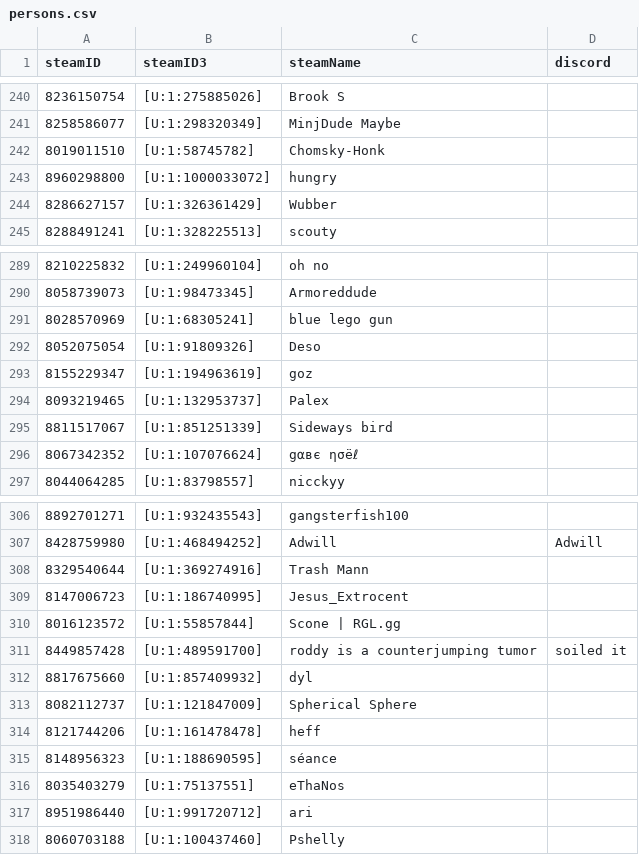
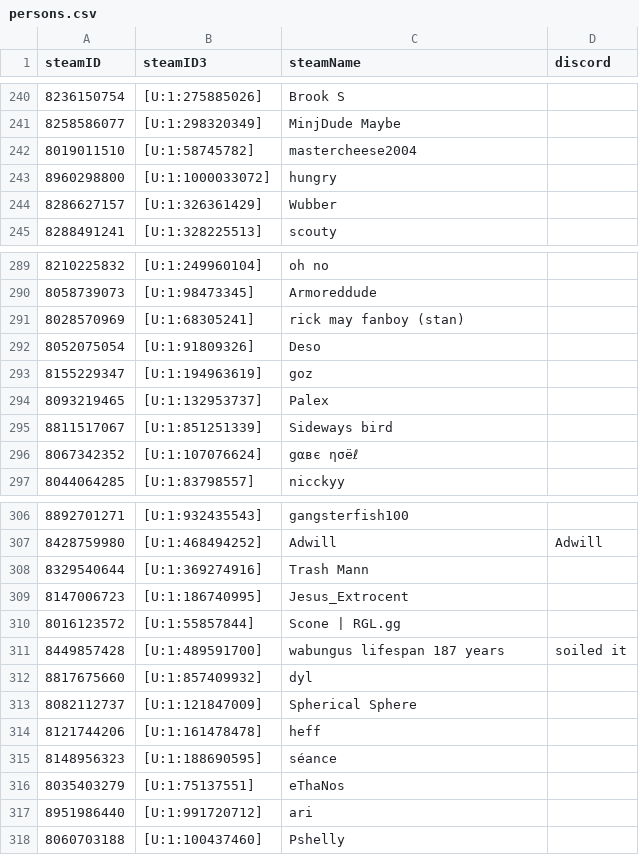
Before and after one commit to shelchang/tf2cc-data, a CSV file: persons.csv, drawn as a sheet; only a part is shown, gaps mark what is left out; the diff covers the shown part only.

```diff
--- a/persons.csv
+++ b/persons.csv
@@ -241,3 +241,3 @@ steamID,steamID3,steamName,discord
 8258586077,[U:1:298320349],MinjDude Maybe,
-8019011510,[U:1:58745782],Chomsky-Honk,
+8019011510,[U:1:58745782],mastercheese2004,
 8960298800,[U:1:1000033072],hungry,
@@ -290,3 +290,3 @@ steamID,steamID3,steamName,discord
 8058739073,[U:1:98473345],Armoreddude,
-8028570969,[U:1:68305241],blue lego gun,
+8028570969,[U:1:68305241],rick may fanboy (stan),
 8052075054,[U:1:91809326],Deso,
@@ -310,3 +310,3 @@ steamID,steamID3,steamName,discord
 8016123572,[U:1:55857844],Scone | RGL.gg,
-8449857428,[U:1:489591700],roddy is a counterjumping tumor,soiled it
+8449857428,[U:1:489591700],wabungus lifespan 187 years,soiled it
 8817675660,[U:1:857409932],dyl,
```
Also changed, not shown: 6 edited cells elsewhere in this file, matches.csv, 2 other files.
